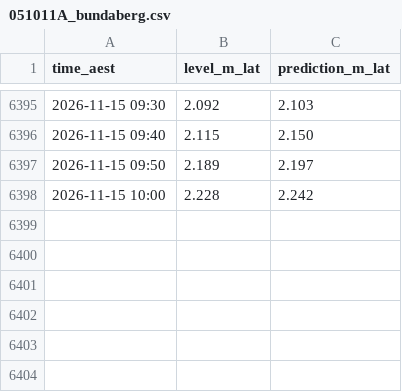
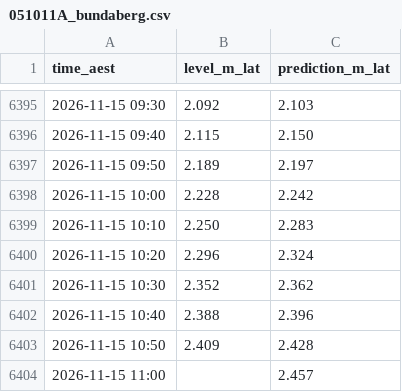
Before and after one commit to JonathanAgronica/fishing-apps, a CSV file: data/051011A_bundaberg.csv, drawn as a sheet; only a part is shown, gaps mark what is left out; the diff names each change by its address in the sheet, - before the commit and + after, or states it on an @@ line.

```diff
--- a/data/051011A_bundaberg.csv
+++ b/data/051011A_bundaberg.csv
+row 6399: 2026-11-15 10:10 | 2.250 | 2.283
+row 6400: 2026-11-15 10:20 | 2.296 | 2.324
+row 6401: 2026-11-15 10:30 | 2.352 | 2.362
+row 6402: 2026-11-15 10:40 | 2.388 | 2.396
+row 6403: 2026-11-15 10:50 | 2.409 | 2.428
+row 6404: 2026-11-15 11:00 |  | 2.457
```
Also changed, not shown: data/039267_essendean.csv, data/539135_hillsrd.csv, 2 other files.
